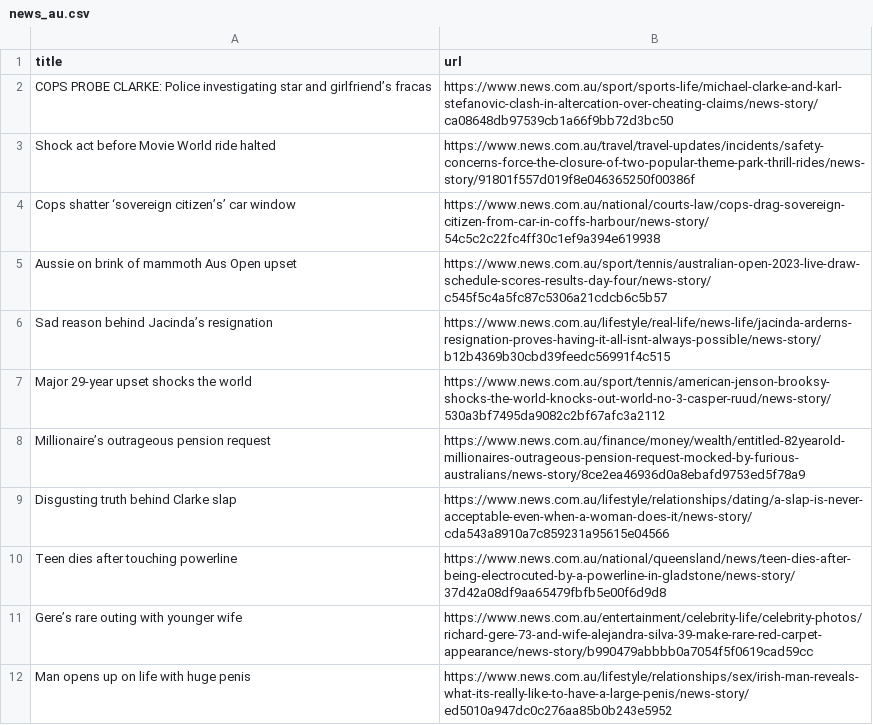
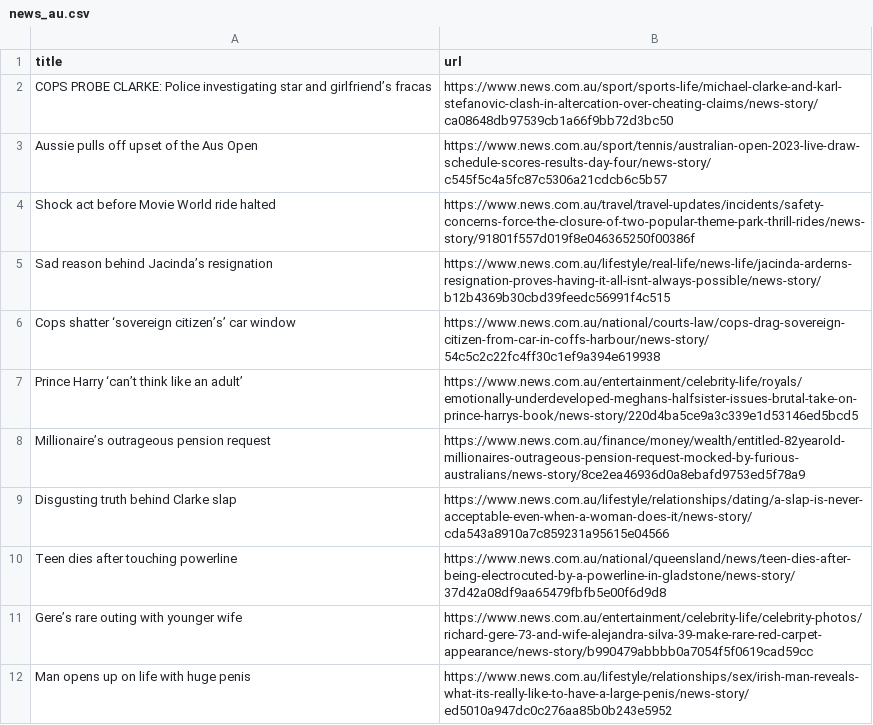
Before and after one commit to vlsachdev/automatic-scraper-news-au, a CSV file: news_au.csv, drawn as a sheet; only a part is shown; the diff covers the shown part only.

```diff
--- a/news_au.csv
+++ b/news_au.csv
@@ -2,7 +2,7 @@ title,url
 COPS PROBE CLARKE: Police investigating star and girlfriend’s fracas,https://www.news.com.au/sport/sports-life/michael-clarke-and-karl-stefanovic-clash-in-altercation-over-cheating-claims/news-story/ca08648db97539cb1a66f9bb72d3bc50
+Aussie pulls off upset of the Aus Open,https://www.news.com.au/sport/tennis/australian-open-2023-live-draw-schedule-scores-results-day-four/news-story/c545f5c4a5fc87c5306a21cdcb6c5b57
 Shock act before Movie World ride halted,https://www.news.com.au/travel/travel-updates/incidents/safety-concerns-force-the-closure-of-two-popular-theme-park-thrill-rides/news-story/91801f557d019f8e046365250f00386f
+Sad reason behind Jacinda’s resignation,https://www.news.com.au/lifestyle/real-life/news-life/jacinda-arderns-resignation-proves-having-it-all-isnt-always-possible/news-story/b12b4369b30cbd39feedc56991f4c515
 Cops shatter ‘sovereign citizen’s’ car window,https://www.news.com.au/national/courts-law/cops-drag-sovereign-citizen-from-car-in-coffs-harbour/news-story/54c5c2c22fc4ff30c1ef9a394e619938
-Aussie on brink of mammoth Aus Open upset,https://www.news.com.au/sport/tennis/australian-open-2023-live-draw-schedule-scores-results-day-four/news-story/c545f5c4a5fc87c5306a21cdcb6c5b57
-Sad reason behind Jacinda’s resignation,https://www.news.com.au/lifestyle/real-life/news-life/jacinda-arderns-resignation-proves-having-it-all-isnt-always-possible/news-story/b12b4369b30cbd39feedc56991f4c515
-Major 29-year upset shocks the world,https://www.news.com.au/sport/tennis/american-jenson-brooksy-shocks-the-world-knocks-out-world-no-3-casper-ruud/news-story/530a3bf7495da9082c2bf67afc3a2112
+Prince Harry ‘can’t think like an adult’,https://www.news.com.au/entertainment/celebrity-life/royals/emotionally-underdeveloped-meghans-halfsister-issues-brutal-take-on-prince-harrys-book/news-story/220d4ba5ce9a3c339e1d53146ed5bcd5
 Millionaire’s outrageous pension request,https://www.news.com.au/finance/money/wealth/entitled-82yearold-millionaires-outrageous-pension-request-mocked-by-furious-australians/news-story/8ce2ea46936d0a8ebafd9753ed5f78a9
```
Also changed, not shown: 4 added rows, 5 removed rows and 4 moved rows elsewhere in this file.
